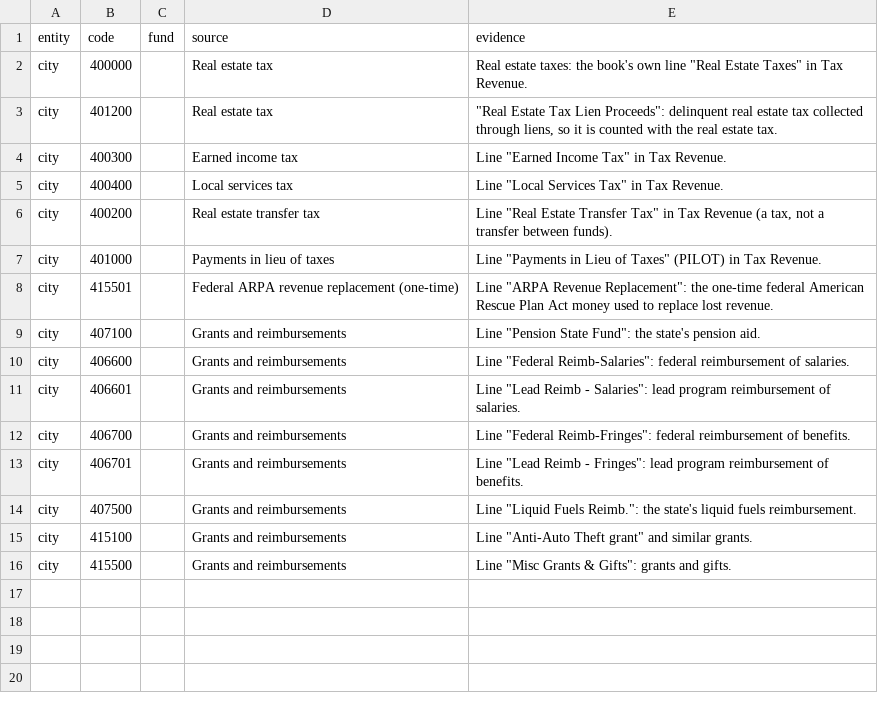
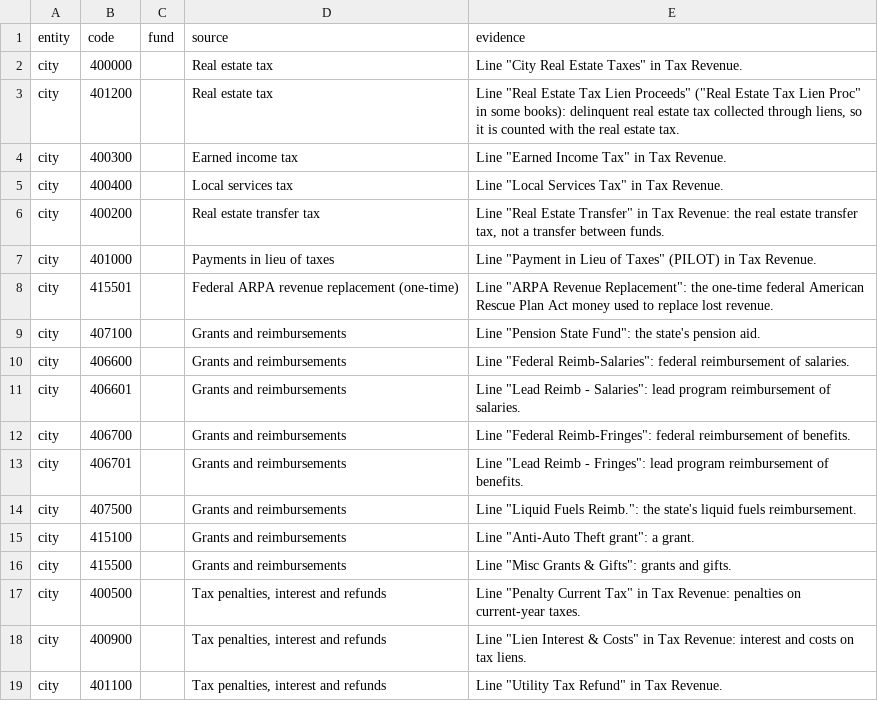
Before and after one commit to richnazzaro/LancasterPA-budget-dashboard, a CSV file: data/income_sources.csv, drawn as a sheet.

Commit message:
Income sources: keep a source on one row across years; exact line names as evidence; tax penalties row

```diff
--- a/data/income_sources.csv
+++ b/data/income_sources.csv
@@ -1,8 +1,8 @@
 entity,code,fund,source,evidence
-city,400000,,Real estate tax,"Real estate taxes: the book's own line ""Real Estate Taxes"" in Tax Revenue."
-city,401200,,Real estate tax,"""Real Estate Tax Lien Proceeds"": delinquent real estate tax collected through liens, so it is counted with the real estate tax."
+city,400000,,Real estate tax,"Line ""City Real Estate Taxes"" in Tax Revenue."
+city,401200,,Real estate tax,"Line ""Real Estate Tax Lien Proceeds"" (""Real Estate Tax Lien Proc"" in some books): delinquent real estate tax collected through liens, so it is counted with the real estate tax."
 city,400300,,Earned income tax,"Line ""Earned Income Tax"" in Tax Revenue."
 city,400400,,Local services tax,"Line ""Local Services Tax"" in Tax Revenue."
-city,400200,,Real estate transfer tax,"Line ""Real Estate Transfer Tax"" in Tax Revenue (a tax, not a transfer between funds)."
-city,401000,,Payments in lieu of taxes,"Line ""Payments in Lieu of Taxes"" (PILOT) in Tax Revenue."
+city,400200,,Real estate transfer tax,"Line ""Real Estate Transfer"" in Tax Revenue: the real estate transfer tax, not a transfer between funds."
+city,401000,,Payments in lieu of taxes,"Line ""Payment in Lieu of Taxes"" (PILOT) in Tax Revenue."
 city,415501,,Federal ARPA revenue replacement (one-time),"Line ""ARPA Revenue Replacement"": the one-time federal American Rescue Plan Act money used to replace lost revenue."
@@ -14,3 +14,6 @@ city,406701,,Grants and reimbursements,"Line ""Lead Reimb - Fringes"": lead prog
 city,407500,,Grants and reimbursements,"Line ""Liquid Fuels Reimb."": the state's liquid fuels reimbursement."
-city,415100,,Grants and reimbursements,"Line ""Anti-Auto Theft grant"" and similar grants."
+city,415100,,Grants and reimbursements,"Line ""Anti-Auto Theft grant"": a grant."
 city,415500,,Grants and reimbursements,"Line ""Misc Grants & Gifts"": grants and gifts."
+city,400500,,"Tax penalties, interest and refunds","Line ""Penalty Current Tax"" in Tax Revenue: penalties on current-year taxes."
+city,400900,,"Tax penalties, interest and refunds","Line ""Lien Interest & Costs"" in Tax Revenue: interest and costs on tax liens."
+city,401100,,"Tax penalties, interest and refunds","Line ""Utility Tax Refund"" in Tax Revenue."
```
Also changed, not shown: 2 other files.
